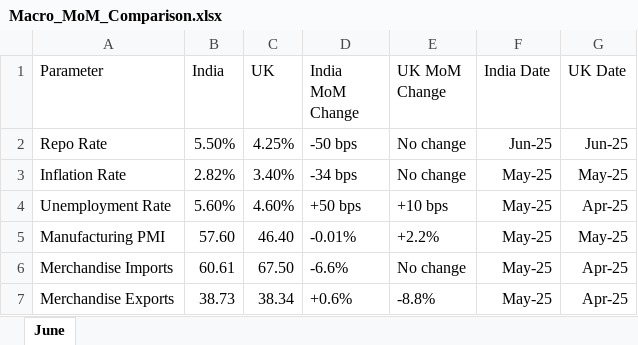
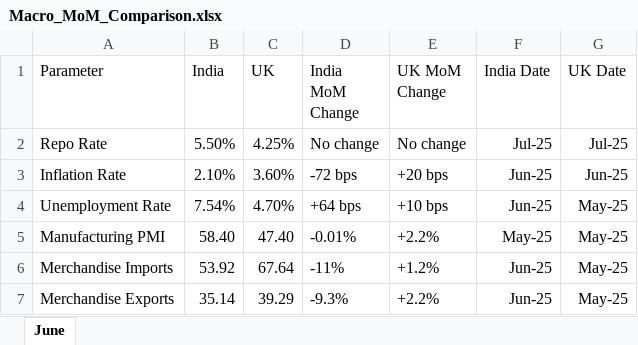
Before and after one commit to ukibc-iu/economic-indices, an Excel workbook: data/Macro_MoM_Comparison.xlsx, sheet June, drawn as a sheet; values as stored, in another font and other column widths than the file's, no borders; the diff names each change by its address in the sheet, - before the commit and + after, or states it on an @@ line.

Commit message:
updated data

```diff
--- a/data/Macro_MoM_Comparison.xlsx (sheet June)
+++ b/data/Macro_MoM_Comparison.xlsx (sheet June)
-D2 (India MoM Change): -50 bps
+D2 (India MoM Change): No change
-F2 (India Date): Jun-25
+F2 (India Date): Jul-25
-G2 (UK Date): Jun-25
+G2 (UK Date): Jul-25
-B3 (India): 2.82%
+B3 (India): 2.10%
-C3 (UK): 3.40%
+C3 (UK): 3.60%
-D3 (India MoM Change): -34 bps
+D3 (India MoM Change): -72 bps
-E3 (UK MoM Change): No change
+E3 (UK MoM Change): +20 bps
-F3:F4 (India Date): May-25
+F3:F4 (India Date): Jun-25
-G3 (UK Date): May-25
+G3 (UK Date): Jun-25
-B4 (India): 5.60%
+B4 (India): 7.54%
-C4 (UK): 4.60%
+C4 (UK): 4.70%
-D4 (India MoM Change): +50 bps
+D4 (India MoM Change): +64 bps
-G4 (UK Date): Apr-25
+G4 (UK Date): May-25
-B5 (India): 57.60
+B5 (India): 58.40
-C5 (UK): 46.40
+C5 (UK): 47.40
-B6 (India): 60.61
+B6 (India): 53.92
-C6 (UK): 67.50
+C6 (UK): 67.64
-D6 (India MoM Change): -6.6%
+D6 (India MoM Change): -11%
-E6 (UK MoM Change): No change
+E6 (UK MoM Change): +1.2%
-F6:F7 (India Date): May-25
+F6:F7 (India Date): Jun-25
-G6:G7 (UK Date): Apr-25
+G6:G7 (UK Date): May-25
-B7 (India): 38.73
+B7 (India): 35.14
-C7 (UK): 38.34
+C7 (UK): 39.29
-D7 (India MoM Change): +0.6%
+D7 (India MoM Change): -9.3%
-E7 (UK MoM Change): -8.8%
+E7 (UK MoM Change): +2.2%
```
Also changed, not shown: 2 other files.
